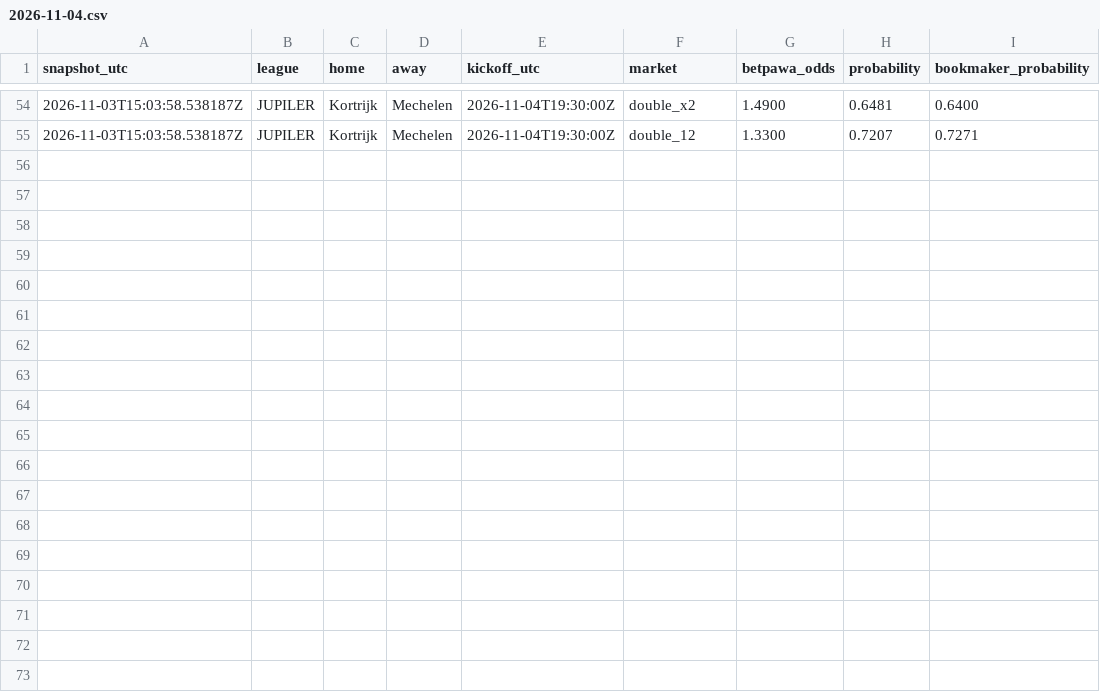
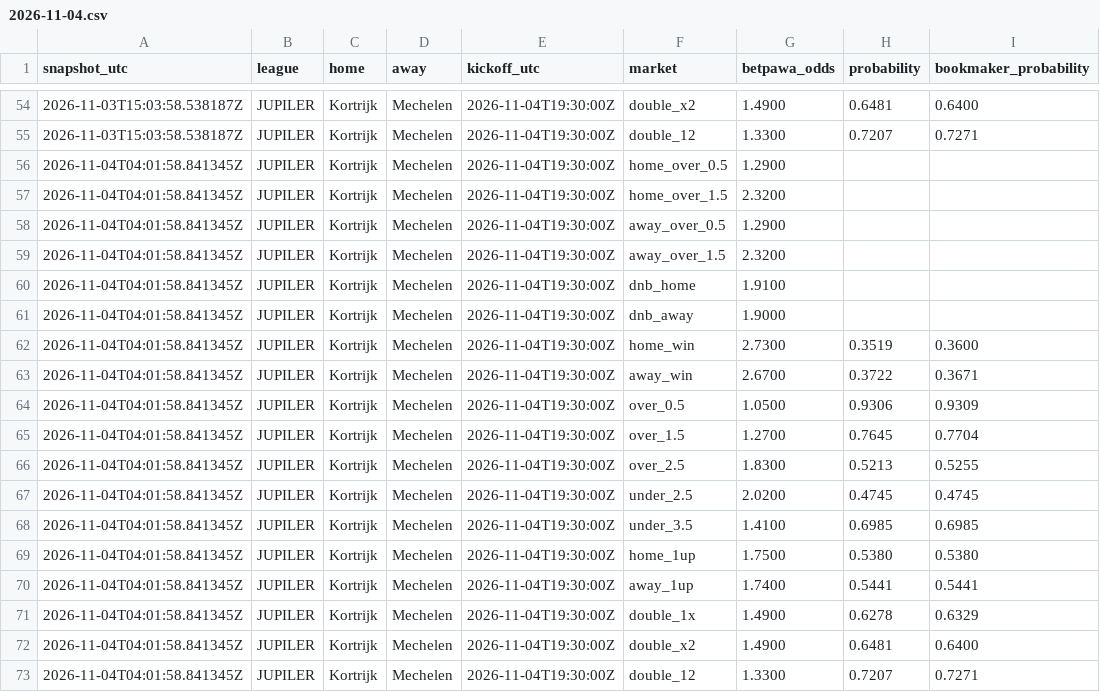
Before and after one commit to Lyzer10/betpred, a CSV file: engine/data/live/prices/2026-11-04.csv, drawn as a sheet; only a part is shown, gaps mark what is left out.

```diff
--- a/engine/data/live/prices/2026-11-04.csv
+++ b/engine/data/live/prices/2026-11-04.csv
@@ -55 +55,19 @@ snapshot_utc,league,home,away,kickoff_utc,market,betpawa_odds,probability,bookma
 2026-11-03T15:03:58.538187Z,JUPILER,Kortrijk,Mechelen,2026-11-04T19:30:00Z,double_12,1.3300,0.7207,0.7271
+2026-11-04T04:01:58.841345Z,JUPILER,Kortrijk,Mechelen,2026-11-04T19:30:00Z,home_over_0.5,1.2900,,
+2026-11-04T04:01:58.841345Z,JUPILER,Kortrijk,Mechelen,2026-11-04T19:30:00Z,home_over_1.5,2.3200,,
+2026-11-04T04:01:58.841345Z,JUPILER,Kortrijk,Mechelen,2026-11-04T19:30:00Z,away_over_0.5,1.2900,,
+2026-11-04T04:01:58.841345Z,JUPILER,Kortrijk,Mechelen,2026-11-04T19:30:00Z,away_over_1.5,2.3200,,
+2026-11-04T04:01:58.841345Z,JUPILER,Kortrijk,Mechelen,2026-11-04T19:30:00Z,dnb_home,1.9100,,
+2026-11-04T04:01:58.841345Z,JUPILER,Kortrijk,Mechelen,2026-11-04T19:30:00Z,dnb_away,1.9000,,
+2026-11-04T04:01:58.841345Z,JUPILER,Kortrijk,Mechelen,2026-11-04T19:30:00Z,home_win,2.7300,0.3519,0.3600
+2026-11-04T04:01:58.841345Z,JUPILER,Kortrijk,Mechelen,2026-11-04T19:30:00Z,away_win,2.6700,0.3722,0.3671
+2026-11-04T04:01:58.841345Z,JUPILER,Kortrijk,Mechelen,2026-11-04T19:30:00Z,over_0.5,1.0500,0.9306,0.9309
+2026-11-04T04:01:58.841345Z,JUPILER,Kortrijk,Mechelen,2026-11-04T19:30:00Z,over_1.5,1.2700,0.7645,0.7704
+2026-11-04T04:01:58.841345Z,JUPILER,Kortrijk,Mechelen,2026-11-04T19:30:00Z,over_2.5,1.8300,0.5213,0.5255
+2026-11-04T04:01:58.841345Z,JUPILER,Kortrijk,Mechelen,2026-11-04T19:30:00Z,under_2.5,2.0200,0.4745,0.4745
+2026-11-04T04:01:58.841345Z,JUPILER,Kortrijk,Mechelen,2026-11-04T19:30:00Z,under_3.5,1.4100,0.6985,0.6985
+2026-11-04T04:01:58.841345Z,JUPILER,Kortrijk,Mechelen,2026-11-04T19:30:00Z,home_1up,1.7500,0.5380,0.5380
+2026-11-04T04:01:58.841345Z,JUPILER,Kortrijk,Mechelen,2026-11-04T19:30:00Z,away_1up,1.7400,0.5441,0.5441
+2026-11-04T04:01:58.841345Z,JUPILER,Kortrijk,Mechelen,2026-11-04T19:30:00Z,double_1x,1.4900,0.6278,0.6329
+2026-11-04T04:01:58.841345Z,JUPILER,Kortrijk,Mechelen,2026-11-04T19:30:00Z,double_x2,1.4900,0.6481,0.6400
+2026-11-04T04:01:58.841345Z,JUPILER,Kortrijk,Mechelen,2026-11-04T19:30:00Z,double_12,1.3300,0.7207,0.7271
```
Also changed, not shown: 5 other files.
